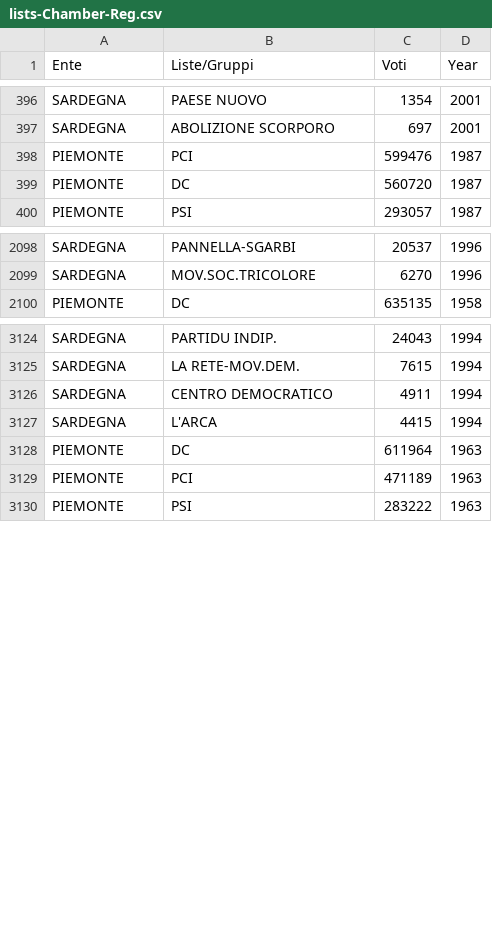
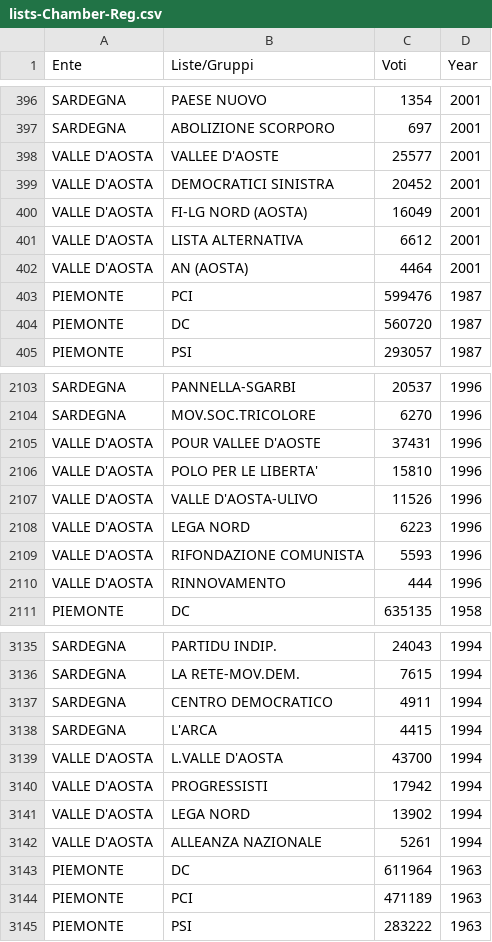
Before and after one commit to iberius96/R-Elections-Italy, a CSV file: source/elections/regions/lists-Chamber-Reg.csv, drawn as a sheet; only a part is shown, gaps mark what is left out; the diff names each change by its address in the sheet, - before the commit and + after, or states it on an @@ line.

```diff
--- a/source/elections/regions/lists-Chamber-Reg.csv
+++ b/source/elections/regions/lists-Chamber-Reg.csv
+row 398: VALLE D'AOSTA | VALLEE D'AOSTE | 25577 | 2001
+row 399: VALLE D'AOSTA | DEMOCRATICI SINISTRA | 20452 | 2001
+row 400: VALLE D'AOSTA | FI-LG NORD (AOSTA) | 16049 | 2001
+row 401: VALLE D'AOSTA | LISTA ALTERNATIVA | 6612 | 2001
+row 402: VALLE D'AOSTA | AN (AOSTA) | 4464 | 2001
+row 2105: VALLE D'AOSTA | POUR VALLEE D'AOSTE | 37431 | 1996
+row 2106: VALLE D'AOSTA | POLO PER LE LIBERTA' | 15810 | 1996
+row 2107: VALLE D'AOSTA | VALLE D'AOSTA-ULIVO | 11526 | 1996
+row 2108: VALLE D'AOSTA | LEGA NORD | 6223 | 1996
+row 2109: VALLE D'AOSTA | RIFONDAZIONE COMUNISTA | 5593 | 1996
+row 2110: VALLE D'AOSTA | RINNOVAMENTO | 444 | 1996
+row 3139: VALLE D'AOSTA | L.VALLE D'AOSTA | 43700 | 1994
+row 3140: VALLE D'AOSTA | PROGRESSISTI | 17942 | 1994
+row 3141: VALLE D'AOSTA | LEGA NORD | 13902 | 1994
+row 3142: VALLE D'AOSTA | ALLEANZA NAZIONALE | 5261 | 1994
```
Also changed, not shown: source/elections/regions/ballots-Chamber-Reg.csv, 4 other files.
